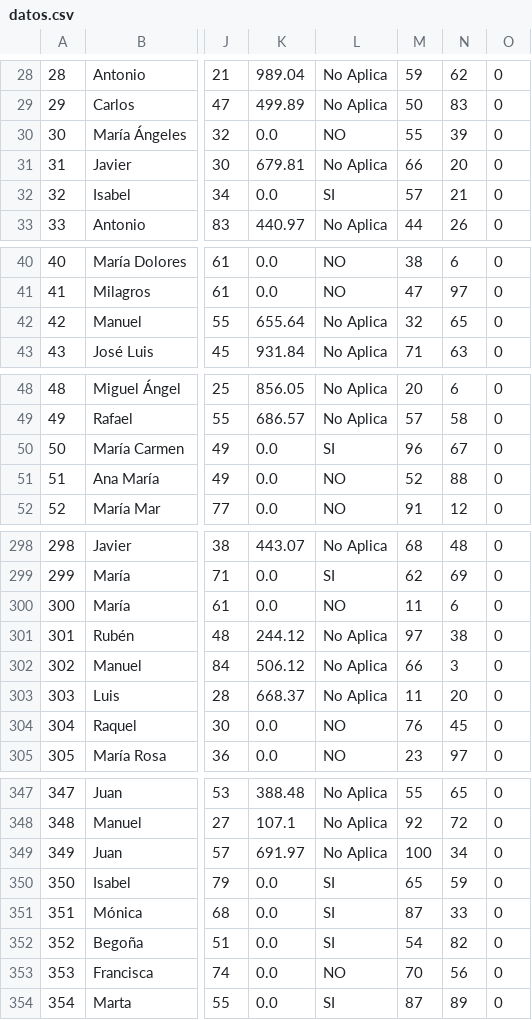
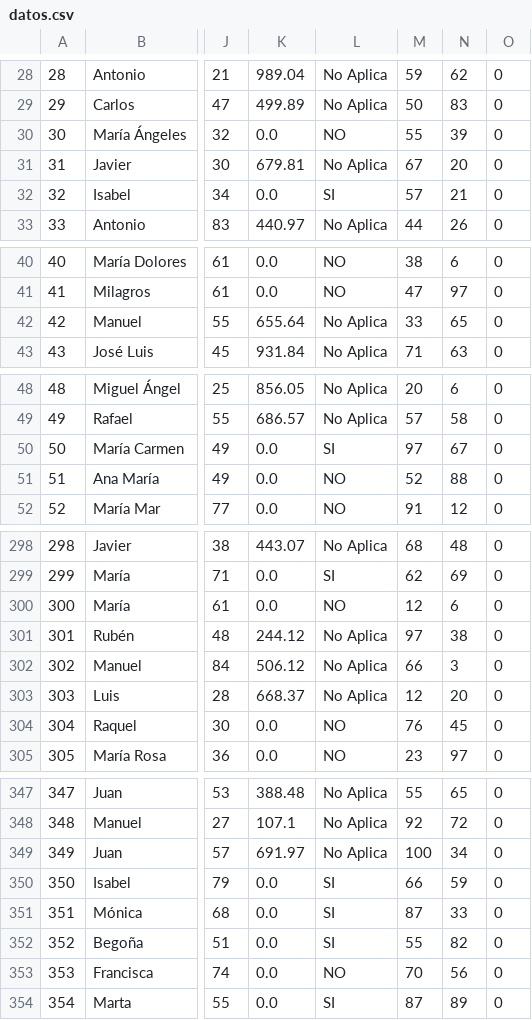
Before and after one commit to PRO-grammers-alliance/BosTinder, a CSV file: BosTinderPRO/Data/datos.csv, drawn as a sheet; only a part is shown, gaps mark what is left out; the diff covers the shown part only; the diff names each change by its address in the sheet, - before the commit and + after, or states it on an @@ line.

```diff
--- a/BosTinderPRO/Data/datos.csv
+++ b/BosTinderPRO/Data/datos.csv
-M31: 66
+M31: 67
-M42: 32
+M42: 33
-M50: 96
+M50: 97
-M300: 11
+M300: 12
-M303: 11
+M303: 12
-M350: 65
+M350: 66
-M352: 54
+M352: 55
```
Also changed, not shown: 1 added row and 35 edited cells elsewhere in this file, 16 other files.
